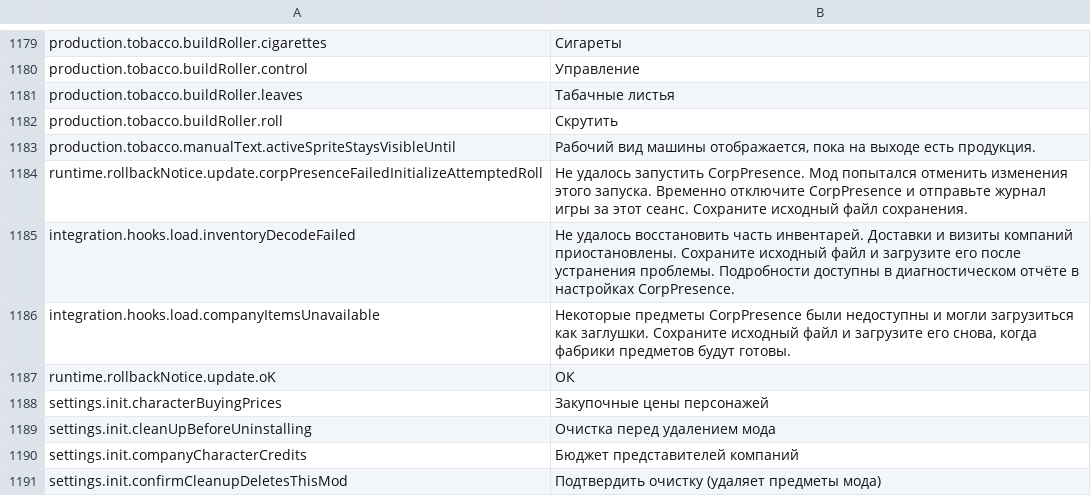
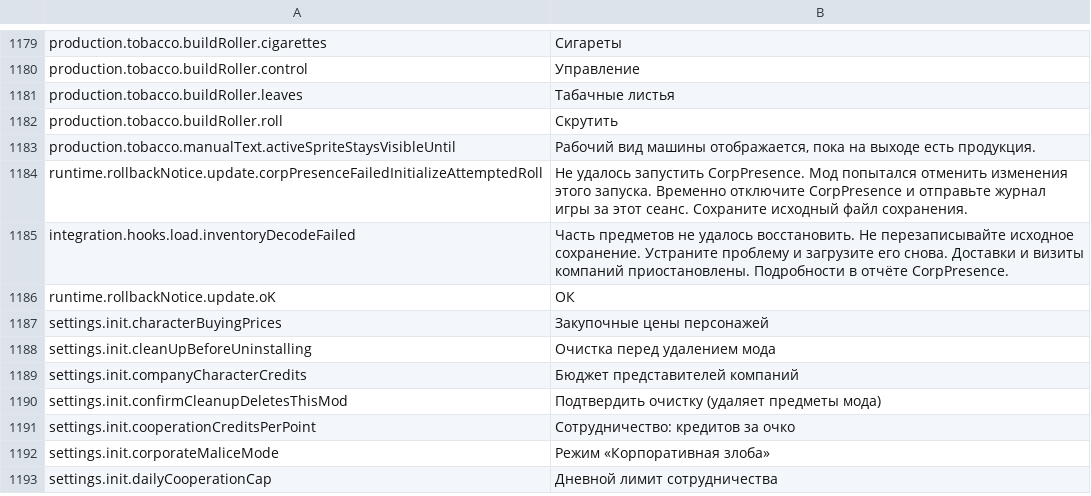
Before and after one commit to aamobe/CorpPresence, a CSV file: Localization/ru.csv, drawn as a sheet; only a part is shown, gaps mark what is left out; the shorter side is filled out with more unchanged rows.

```diff
--- a/Localization/ru.csv
+++ b/Localization/ru.csv
@@ -1184,4 +1184,3 @@ production.tobacco.manualText.activeSpriteStaysVisibleUntil,"Рабочий ви
 runtime.rollbackNotice.update.corpPresenceFailedInitializeAttemptedRoll,"Не удалось запустить CorpPresence. Мод попытался отменить изменения этого запуска. Временно отключите CorpPresence и отправьте журнал игры за этот сеанс. Сохраните исходный файл сохранения."
-integration.hooks.load.inventoryDecodeFailed,"Не удалось восстановить часть инвентарей. Доставки и визиты компаний приостановлены. Сохраните исходный файл и загрузите его после устранения проблемы. Подробности доступны в диагностическом отчёте в настройках CorpPresence."
-integration.hooks.load.companyItemsUnavailable,"Некоторые предметы CorpPresence были недоступны и могли загрузиться как заглушки. Сохраните исходный файл и загрузите его снова, когда фабрики предметов будут готовы."
+integration.hooks.load.inventoryDecodeFailed,"Часть предметов не удалось восстановить. Не перезаписывайте исходное сохранение. Устраните проблему и загрузите его снова. Доставки и визиты компаний приостановлены. Подробности в отчёте CorpPresence."
 runtime.rollbackNotice.update.oK,"ОК"
```
Also changed, not shown: Localization/en.csv, Localization/fr.csv, 18 other files.
